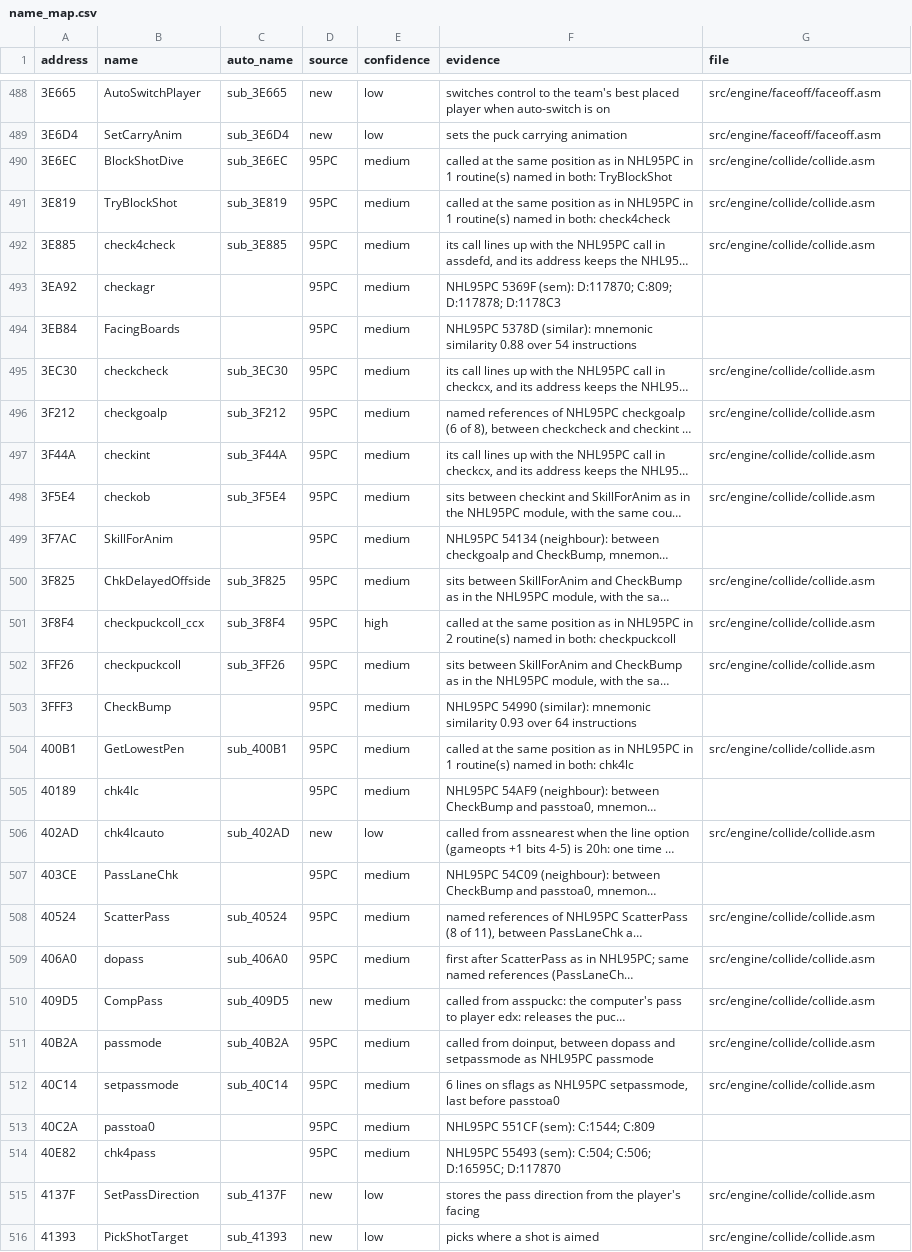
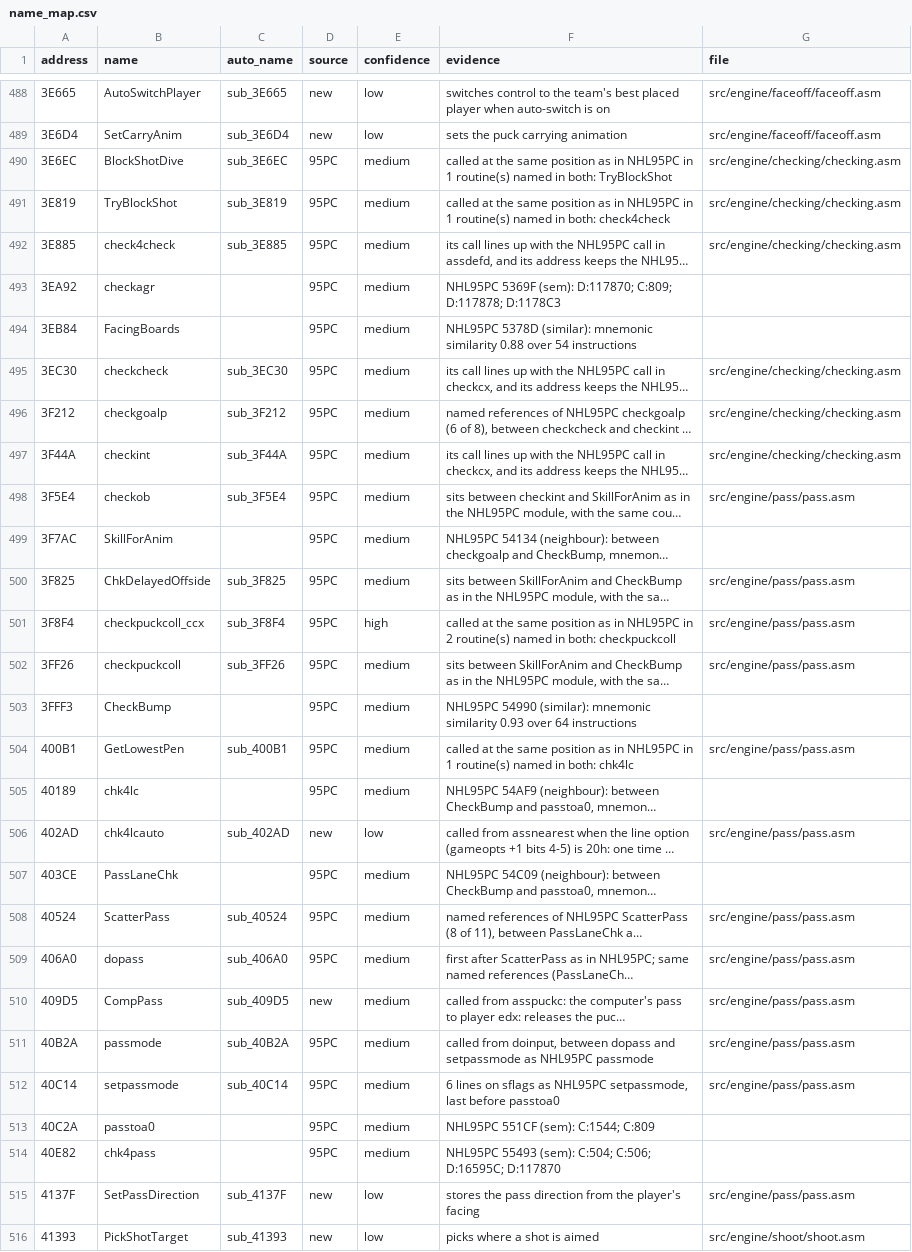
Before and after one commit to abdulahmad/NHL96PC, a CSV file: docs/name_map.csv, drawn as a sheet; only a part is shown, gaps mark what is left out; long unchanged cells end in …; the diff covers the shown part only; the diff names each change by its address in the sheet, - before the commit and + after, or states it on an @@ line.

```diff
--- a/docs/name_map.csv
+++ b/docs/name_map.csv
-G490:G492 (file): src/engine/collide/collide.asm
+G490:G492 (file): src/engine/checking/checking.asm
-G495:G497 (file): src/engine/collide/collide.asm
+G495:G497 (file): src/engine/checking/checking.asm
-G498 (file): src/engine/collide/collide.asm
+G498 (file): src/engine/pass/pass.asm
-G500:G502 (file): src/engine/collide/collide.asm
+G500:G502 (file): src/engine/pass/pass.asm
-G504 (file): src/engine/collide/collide.asm
+G504 (file): src/engine/pass/pass.asm
-G506 (file): src/engine/collide/collide.asm
+G506 (file): src/engine/pass/pass.asm
-G508:G512 (file): src/engine/collide/collide.asm
+G508:G512 (file): src/engine/pass/pass.asm
-G515 (file): src/engine/collide/collide.asm
+G515 (file): src/engine/pass/pass.asm
-G516 (file): src/engine/collide/collide.asm
+G516 (file): src/engine/shoot/shoot.asm
```
Also changed, not shown: 45 edited cells elsewhere in this file, 22 other files.
